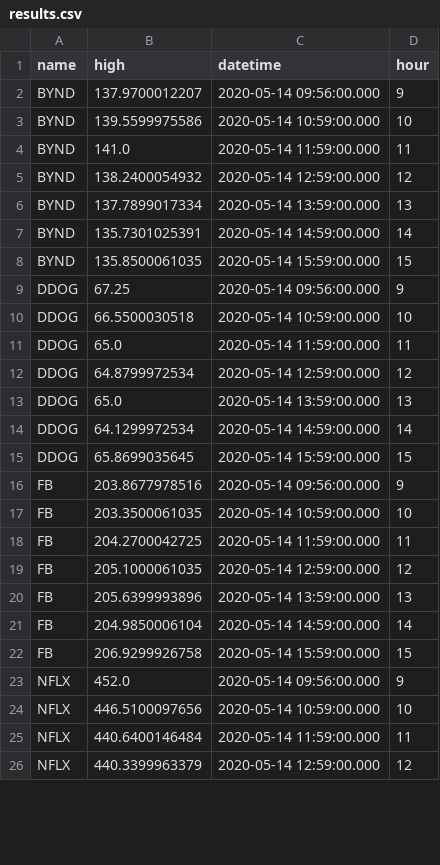
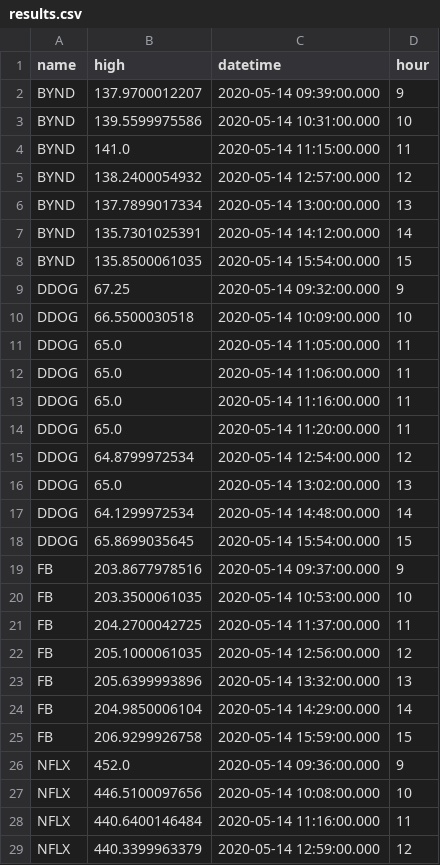
Before and after one commit to anatole72/Finance_Data_Streamer, a CSV file: results.csv, drawn as a sheet; only a part is shown; the diff covers the shown part only.

Commit message:
Query and results

```diff
--- a/results.csv
+++ b/results.csv
@@ -1,26 +1,29 @@
 "name","high","datetime","hour"
-"BYND","137.9700012207","2020-05-14 09:56:00.000","9"
-"BYND","139.5599975586","2020-05-14 10:59:00.000","10"
-"BYND","141.0","2020-05-14 11:59:00.000","11"
-"BYND","138.2400054932","2020-05-14 12:59:00.000","12"
-"BYND","137.7899017334","2020-05-14 13:59:00.000","13"
-"BYND","135.7301025391","2020-05-14 14:59:00.000","14"
-"BYND","135.8500061035","2020-05-14 15:59:00.000","15"
-"DDOG","67.25","2020-05-14 09:56:00.000","9"
-"DDOG","66.5500030518","2020-05-14 10:59:00.000","10"
-"DDOG","65.0","2020-05-14 11:59:00.000","11"
-"DDOG","64.8799972534","2020-05-14 12:59:00.000","12"
-"DDOG","65.0","2020-05-14 13:59:00.000","13"
-"DDOG","64.1299972534","2020-05-14 14:59:00.000","14"
-"DDOG","65.8699035645","2020-05-14 15:59:00.000","15"
-"FB","203.8677978516","2020-05-14 09:56:00.000","9"
-"FB","203.3500061035","2020-05-14 10:59:00.000","10"
-"FB","204.2700042725","2020-05-14 11:59:00.000","11"
-"FB","205.1000061035","2020-05-14 12:59:00.000","12"
-"FB","205.6399993896","2020-05-14 13:59:00.000","13"
-"FB","204.9850006104","2020-05-14 14:59:00.000","14"
+"BYND","137.9700012207","2020-05-14 09:39:00.000","9"
+"BYND","139.5599975586","2020-05-14 10:31:00.000","10"
+"BYND","141.0","2020-05-14 11:15:00.000","11"
+"BYND","138.2400054932","2020-05-14 12:57:00.000","12"
+"BYND","137.7899017334","2020-05-14 13:00:00.000","13"
+"BYND","135.7301025391","2020-05-14 14:12:00.000","14"
+"BYND","135.8500061035","2020-05-14 15:54:00.000","15"
+"DDOG","67.25","2020-05-14 09:32:00.000","9"
+"DDOG","66.5500030518","2020-05-14 10:09:00.000","10"
+"DDOG","65.0","2020-05-14 11:05:00.000","11"
+"DDOG","65.0","2020-05-14 11:06:00.000","11"
+"DDOG","65.0","2020-05-14 11:16:00.000","11"
+"DDOG","65.0","2020-05-14 11:20:00.000","11"
+"DDOG","64.8799972534","2020-05-14 12:54:00.000","12"
+"DDOG","65.0","2020-05-14 13:02:00.000","13"
+"DDOG","64.1299972534","2020-05-14 14:48:00.000","14"
+"DDOG","65.8699035645","2020-05-14 15:54:00.000","15"
+"FB","203.8677978516","2020-05-14 09:37:00.000","9"
+"FB","203.3500061035","2020-05-14 10:53:00.000","10"
+"FB","204.2700042725","2020-05-14 11:37:00.000","11"
+"FB","205.1000061035","2020-05-14 12:56:00.000","12"
+"FB","205.6399993896","2020-05-14 13:32:00.000","13"
+"FB","204.9850006104","2020-05-14 14:29:00.000","14"
 "FB","206.9299926758","2020-05-14 15:59:00.000","15"
-"NFLX","452.0","2020-05-14 09:56:00.000","9"
-"NFLX","446.5100097656","2020-05-14 10:59:00.000","10"
-"NFLX","440.6400146484","2020-05-14 11:59:00.000","11"
+"NFLX","452.0","2020-05-14 09:36:00.000","9"
+"NFLX","446.5100097656","2020-05-14 10:08:00.000","10"
+"NFLX","440.6400146484","2020-05-14 11:16:00.000","11"
 "NFLX","440.3399963379","2020-05-14 12:59:00.000","12"
```
Also changed, not shown: 9 added rows and 40 edited cells elsewhere in this file, 1 other file.
